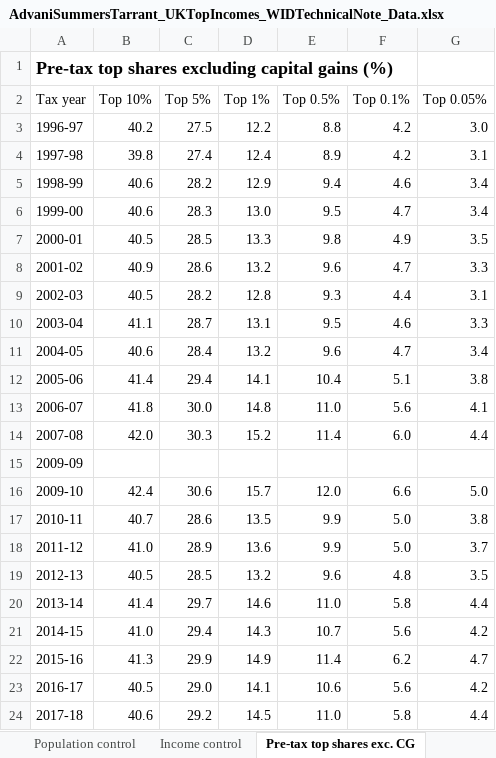
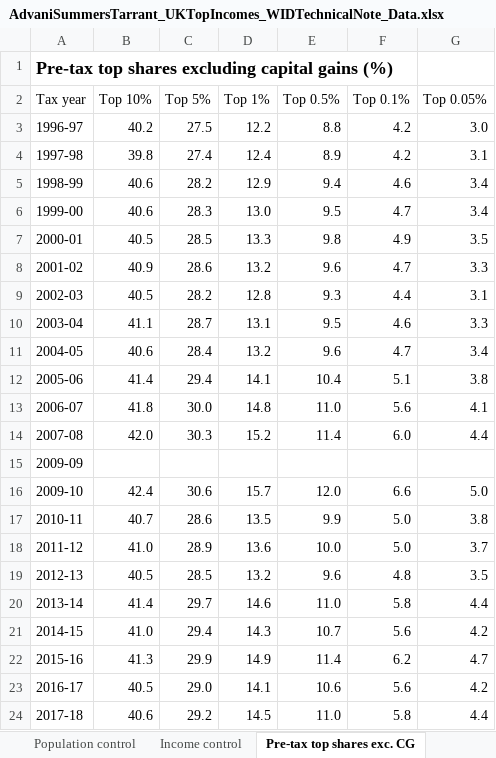
Before and after one commit to arunadvani/arunadvani.github.io, an Excel workbook: data/AdvaniSummersTarrant_UKTopIncomes_WIDTechnicalNote_Data.xlsx, sheet Pre-tax top shares exc. CG, drawn as a sheet; values as stored, in another font and other column widths than the file's, no borders; the diff names each change by its address in the sheet, - before the commit and + after, or states it on an @@ line.

```diff
--- a/data/AdvaniSummersTarrant_UKTopIncomes_WIDTechnicalNote_Data.xlsx (sheet Pre-tax top shares exc. CG)
+++ b/data/AdvaniSummersTarrant_UKTopIncomes_WIDTechnicalNote_Data.xlsx (sheet Pre-tax top shares exc. CG)
-E18 (Top 0.5%): 9.9
+E18 (Top 0.5%): 10.0
```
Also changed, not shown: sheet Income control, sheet Pre-tax top shares inc. CG, sheet Post-tax top shares exc. CG, 3 other files.
